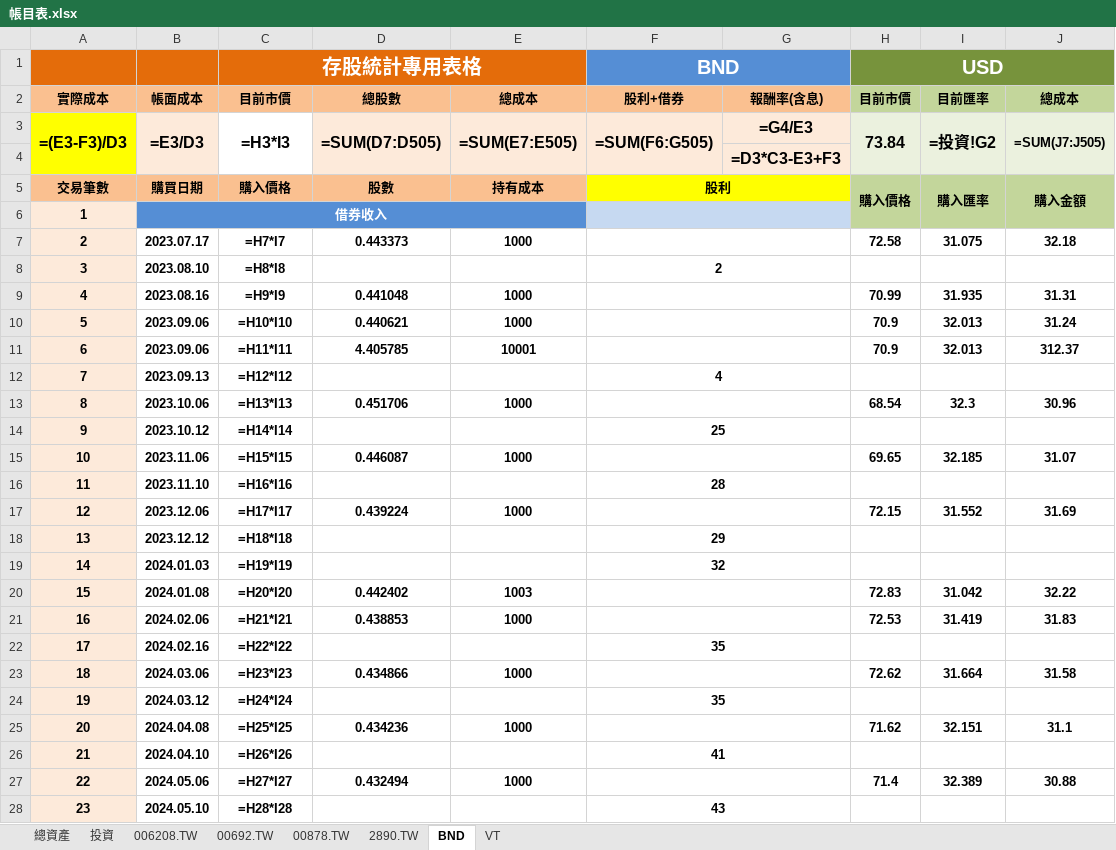
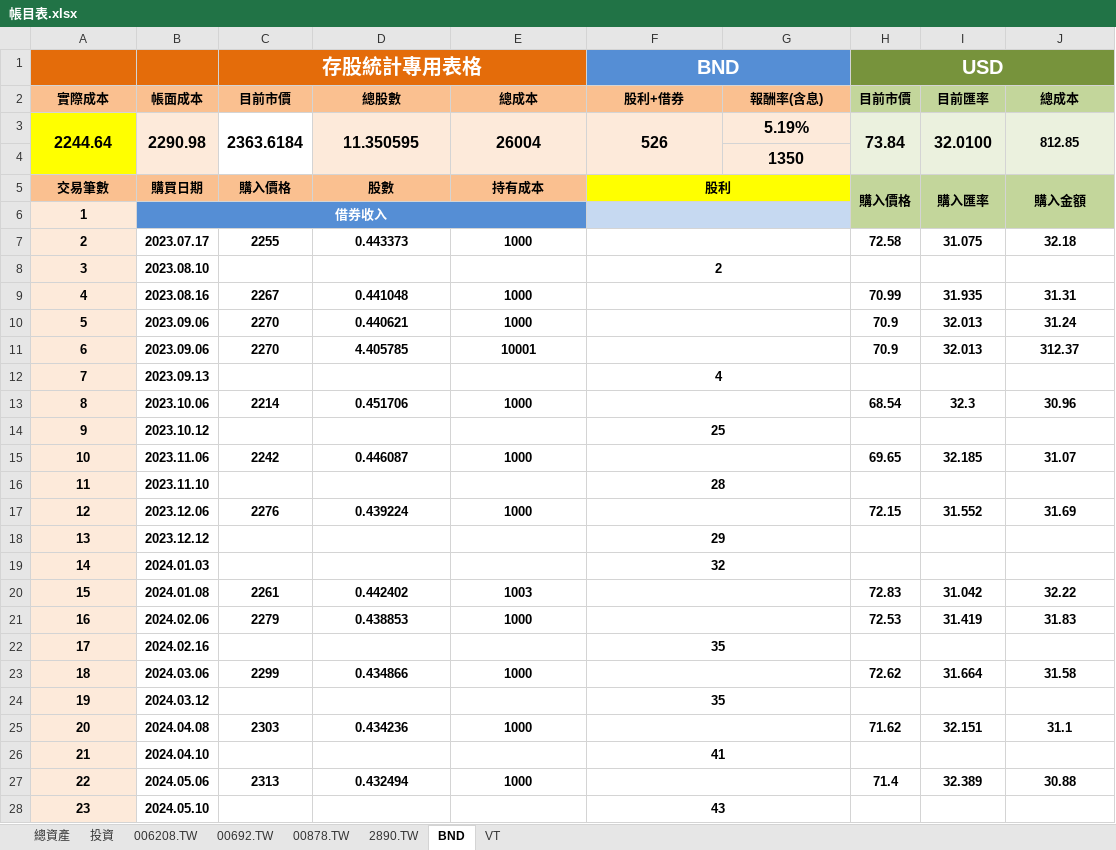
Before and after one commit to liuutin9/Finance, an Excel workbook: 帳目表.xlsx, sheet BND, drawn as a sheet; only a part is shown; values as stored, in another font and other column widths than the file's, no borders; formulas without a stored value are shown as written; conditional formats not drawn; removed rows and columns are numbered as before the commit, all else as after; the diff covers the shown part only; the diff names each change by its address in the sheet, - before the commit and + after, or states it on an @@ line.

```diff
--- a/帳目表.xlsx (sheet BND)
+++ b/帳目表.xlsx (sheet BND)
-row 3: =(E3-F3)/D3 | =E3/D3 | =H3*I3 | =SUM(D7:D505) | =SUM(E7:E505) | =SUM(F6:G505) | =G4/E3 | 73.84 | =投資!G2 | =SUM(J7:J505)
+row 3: 2244.64 | 2290.98 | 2363.6184 | 11.350595 | 26004 | 526 | 5.19% | 73.84 | 32.0100 | 812.85
-G4 (報酬率(含息)): =D3*C3-E3+F3
+G4 (報酬率(含息)): 1350
-C7 (目前市價): =H7*I7
+C7 (目前市價): 2255
-C8 (目前市價): =H8*I8
+C8 (目前市價): (empty)
-C9 (目前市價): =H9*I9
+C9 (目前市價): 2267
-C10 (目前市價): =H10*I10
+C10 (目前市價): 2270
-C11 (目前市價): =H11*I11
+C11 (目前市價): 2270
-C12 (目前市價): =H12*I12
+C12 (目前市價): (empty)
-C13 (目前市價): =H13*I13
+C13 (目前市價): 2214
-C14 (目前市價): =H14*I14
+C14 (目前市價): (empty)
-C15 (目前市價): =H15*I15
+C15 (目前市價): 2242
-C16 (目前市價): =H16*I16
+C16 (目前市價): (empty)
-C17 (目前市價): =H17*I17
+C17 (目前市價): 2276
-C18 (目前市價): =H18*I18
+C18 (目前市價): (empty)
-C19 (目前市價): =H19*I19
+C19 (目前市價): (empty)
-C20 (目前市價): =H20*I20
+C20 (目前市價): 2261
-C21 (目前市價): =H21*I21
+C21 (目前市價): 2279
-C22 (目前市價): =H22*I22
+C22 (目前市價): (empty)
-C23 (目前市價): =H23*I23
+C23 (目前市價): 2299
-C24 (目前市價): =H24*I24
+C24 (目前市價): (empty)
-C25 (目前市價): =H25*I25
+C25 (目前市價): 2303
-C26 (目前市價): =H26*I26
+C26 (目前市價): (empty)
-C27 (目前市價): =H27*I27
+C27 (目前市價): 2313
-C28 (目前市價): =H28*I28
+C28 (目前市價): (empty)
```
Also changed, not shown: 477 edited cells elsewhere in this sheet, sheet VT, sheet 總資產, sheet 投資, sheet 00878.TW, sheet 00692.TW, sheet 006208.TW, 1 more sheet.
